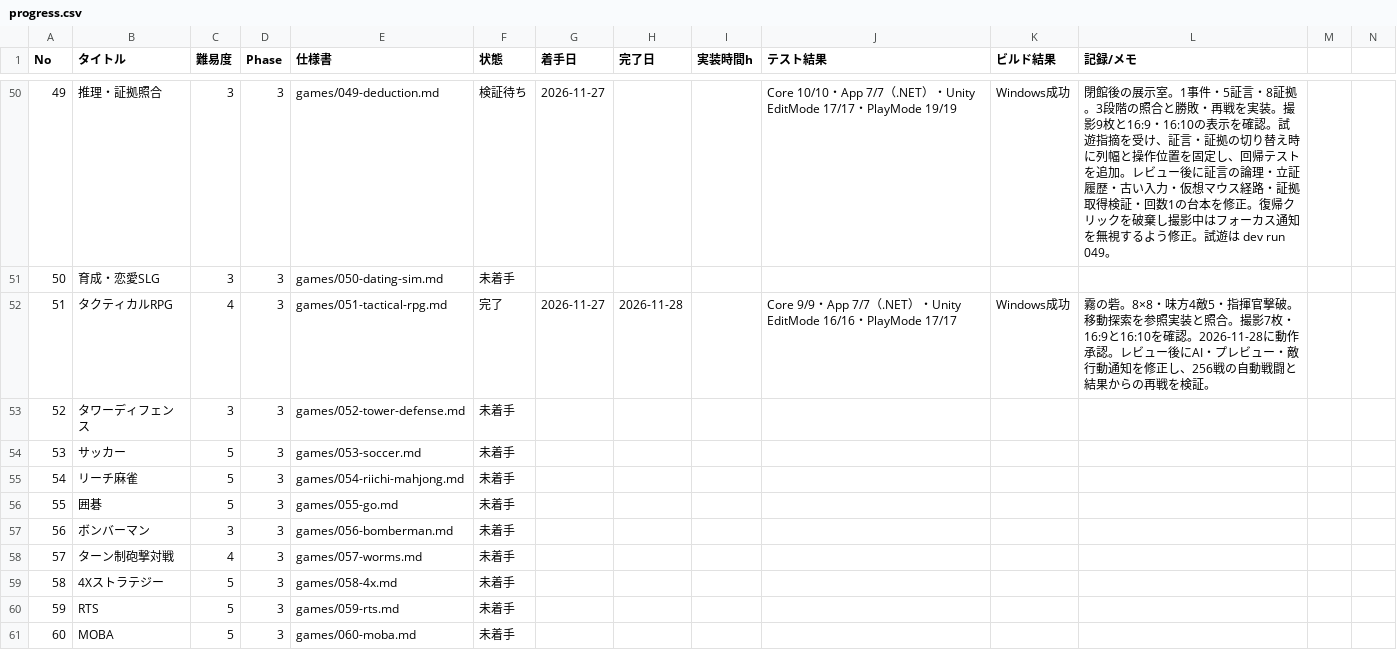
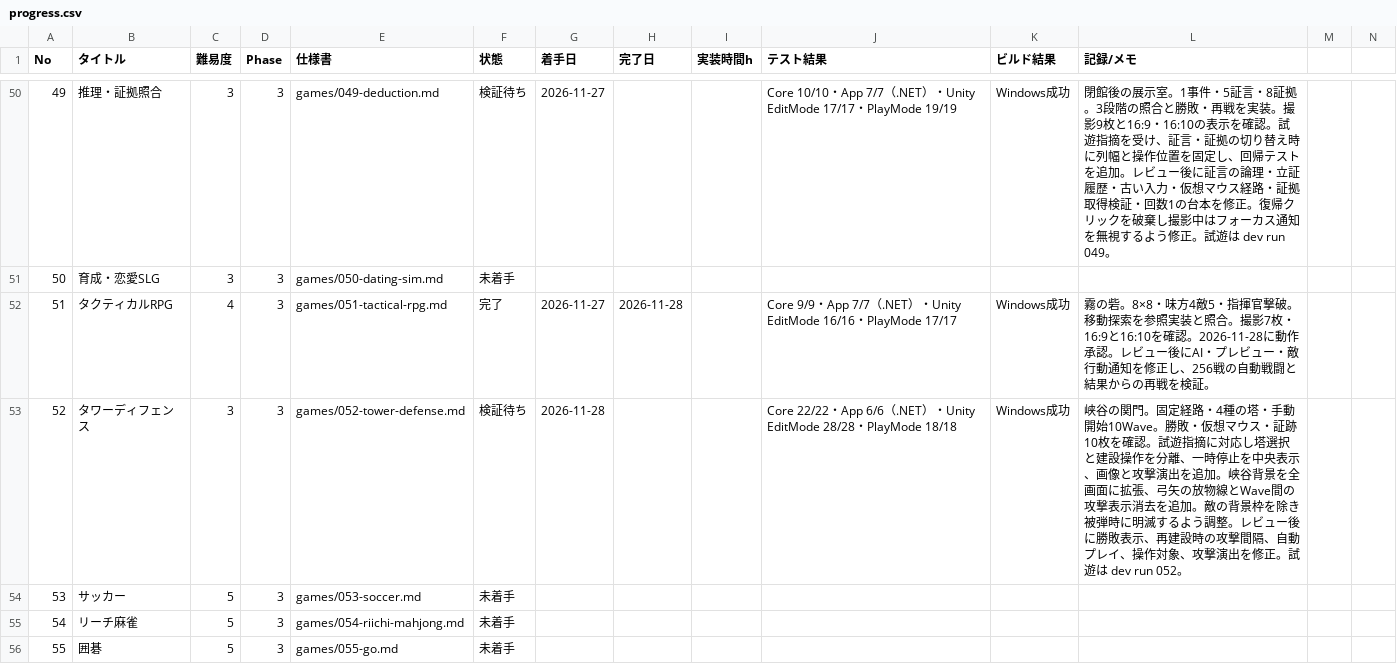
Before and after one commit to srndpty/unity-100games, a CSV file: plan/progress.csv, drawn as a sheet; only a part is shown, gaps mark what is left out; the shorter side is filled out with more unchanged rows.

Commit message:
052 峡谷の関門を実装しレビュー指摘に対応

```diff
--- a/plan/progress.csv
+++ b/plan/progress.csv
@@ -52,3 +52,3 @@ No,タイトル,難易度,Phase,仕様書,状態,着手日,完了日,実装時
 51,タクティカルRPG,4,3,games/051-tactical-rpg.md,完了,2026-11-27,2026-11-28,,Core 9/9・App 7/7（.NET）・Unity EditMode 16/16・PlayMode 17/17,Windows成功,霧の砦。8×8・味方4敵5・指揮官撃破。移動探索を参照実装と照合。撮影7枚・16:9と16:10を確認。2026-11-28に動作承認。レビュー後にAI・プレビュー・敵行動通知を修正し、256戦の自動戦闘と結果からの再戦を検証。
-52,タワーディフェンス,3,3,games/052-tower-defense.md,未着手,,,,,,
+52,タワーディフェンス,3,3,games/052-tower-defense.md,検証待ち,2026-11-28,,,Core 22/22・App 6/6（.NET）・Unity EditMode 28/28・PlayMode 18/18,Windows成功,峡谷の関門。固定経路・4種の塔・手動開始10Wave。勝敗・仮想マウス・証跡10枚を確認。試遊指摘に対応し塔選択と建設操作を分離、一時停止を中央表示、画像と攻撃演出を追加。峡谷背景を全画面に拡張、弓矢の放物線とWave間の攻撃表示消去を追加。敵の背景枠を除き被弾時に明滅するよう調整。レビュー後に勝敗表示、再建設時の攻撃間隔、自動プレイ、操作対象、攻撃演出を修正。試遊は dev run 052。
 53,サッカー,5,3,games/053-soccer.md,未着手,,,,,,
```
Also changed, not shown: 53 other files.
